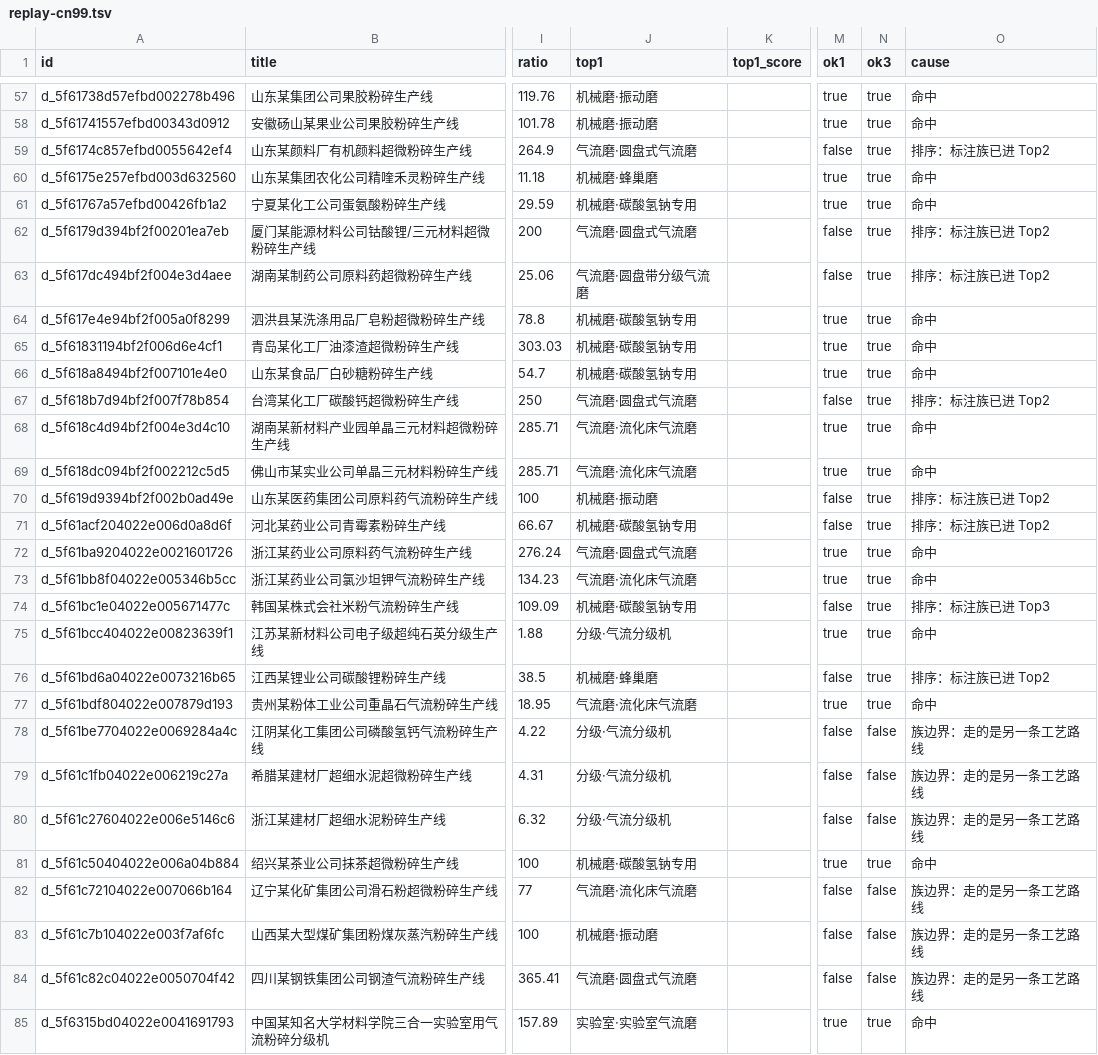
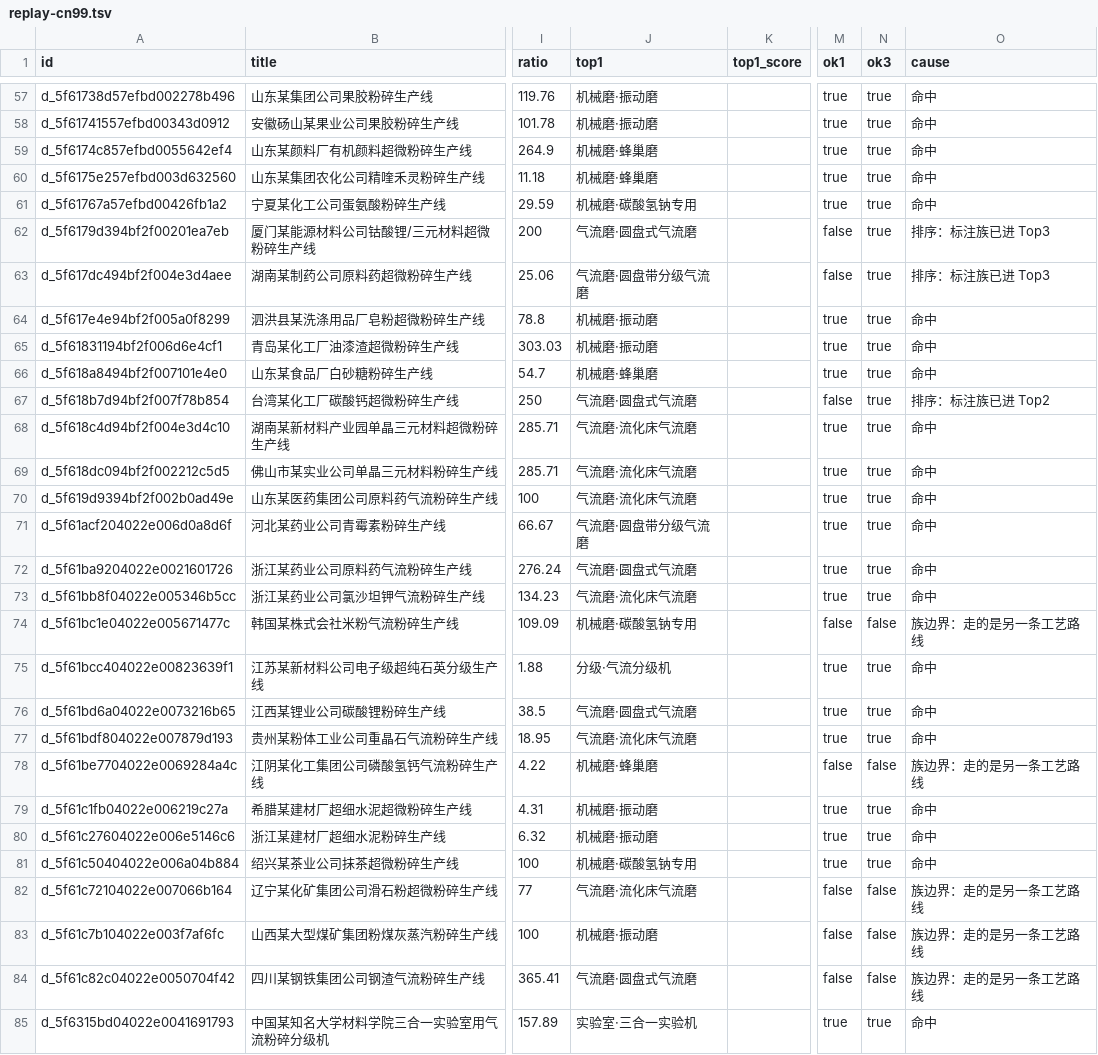
Before and after one commit to 3698688050-pixel/powder-equipment-selector, a TSV file: data/replay-cn99.tsv, drawn as a sheet; only a part is shown, gaps mark what is left out; the diff covers the shown part only; the diff names each change by its address in the sheet, - before the commit and + after, or states it on an @@ line.

Commit message:
feat: 页面与离线共用同一份 v7 打分引擎；修中文站行业后缀 bug 并重调权重
1) 单源化：tools/build-engine-embed.js 把 tools/kb.js + tools/fit.js 源码原样打包进
   index.html（最小 CJS shim + _DOM 取页面常量），暴露 window.POWDER_ENGINE，
   evaluate() 改为调用 POWDER_ENGINE.rank()。线上排序与 node tools/fit.js 用同一份 score()。
   - 注入锚点必须在 const DATA_CASES 之后（否则 IIFE 读常量踩 TDZ，整段脚本中止）
   - index.html 全文 CRLF，写回统一 CRLF（否则 git diff 整文件重写）
   - ratio 用原始成品粒度 feed/rawSize，与 fit.js ctxOf() 同口径
   - 执行顺序固定：build-cases-embed → inject-case-module → build-engine-embed

2) 数据 bug：中文站行业列带「应用案例」后缀（"电池材料应用案例"），IND2CLASS 键是
   "电池材料"，导致 99 例的物料大类分格全部退化成 other（英文站干净，只有中文侧静默坏掉）。
   指标不报警：修前样本内 61.6/78.8，修后 65.7/80.8，但留一/跨站略降（坏特征让粉碎比项
   替行业先验分担了分辨率）。处理方式是不回退坏特征，而是用 tune2 重调权重。

3) 权重 v7.1（目标只用留一+跨站）：A .281 B .187 C .140 D .082 E .077 F .039 G .026
   H .051 P .117，仍守 A≥B≥C>D。
   样本内 65.7/80.8，留一 55.8/76.7，跨站 56.3/79.7；批次 64/84、64/92、84/96、50/50。

4) 验证：tools/dump-offline.js + ego round-11 证明页面(引擎直调)与离线 Top3 逐例一致 99/99；
   走完整 UI 交互 61.6/77.8，差的 3 例是特征可得性（UI 类别≠案例行业、特性标签默认不选）。

5) 修 build-cases-embed 的 --check：CRLF/LF 归一后再比，写回只替换标记块（之前会退化成
   只写块、清空整页）；inject-case-module 先跑可顺带清掉 4 个重复 END 标记。

报告新增 §10（页面与离线同一份 score()），含数据 bug、注入三坑、99/99 证据、复现命令。

```diff
--- a/data/replay-cn99.tsv
+++ b/data/replay-cn99.tsv
-J59 (top1): 气流磨·圆盘式气流磨
+J59 (top1): 机械磨·蜂巢磨
-M59 (ok1): false
+M59 (ok1): true
-O59 (cause): 排序：标注族已进 Top2
+O59 (cause): 命中
-O62:O63 (cause): 排序：标注族已进 Top2
+O62:O63 (cause): 排序：标注族已进 Top3
-J64:J65 (top1): 机械磨·碳酸氢钠专用
+J64:J65 (top1): 机械磨·振动磨
-J66 (top1): 机械磨·碳酸氢钠专用
+J66 (top1): 机械磨·蜂巢磨
-J70 (top1): 机械磨·振动磨
+J70 (top1): 气流磨·流化床气流磨
-M70:M71 (ok1): false
+M70:M71 (ok1): true
-O70:O71 (cause): 排序：标注族已进 Top2
+O70:O71 (cause): 命中
-J71 (top1): 机械磨·碳酸氢钠专用
+J71 (top1): 气流磨·圆盘带分级气流磨
-N74 (ok3): true
+N74 (ok3): false
-O74 (cause): 排序：标注族已进 Top3
+O74 (cause): 族边界：走的是另一条工艺路线
-J76 (top1): 机械磨·蜂巢磨
+J76 (top1): 气流磨·圆盘式气流磨
-M76 (ok1): false
+M76 (ok1): true
-O76 (cause): 排序：标注族已进 Top2
+O76 (cause): 命中
-J78 (top1): 分级·气流分级机
+J78 (top1): 机械磨·蜂巢磨
-J79:J80 (top1): 分级·气流分级机
+J79:J80 (top1): 机械磨·振动磨
-M79:M80 (ok1): false
+M79:M80 (ok1): true
-N79:N80 (ok3): false
+N79:N80 (ok3): true
-O79:O80 (cause): 族边界：走的是另一条工艺路线
+O79:O80 (cause): 命中
-J85 (top1): 实验室·实验室气流磨
+J85 (top1): 实验室·三合一实验机
```
Also changed, not shown: 42 edited cells elsewhere in this file, 9 other files.
